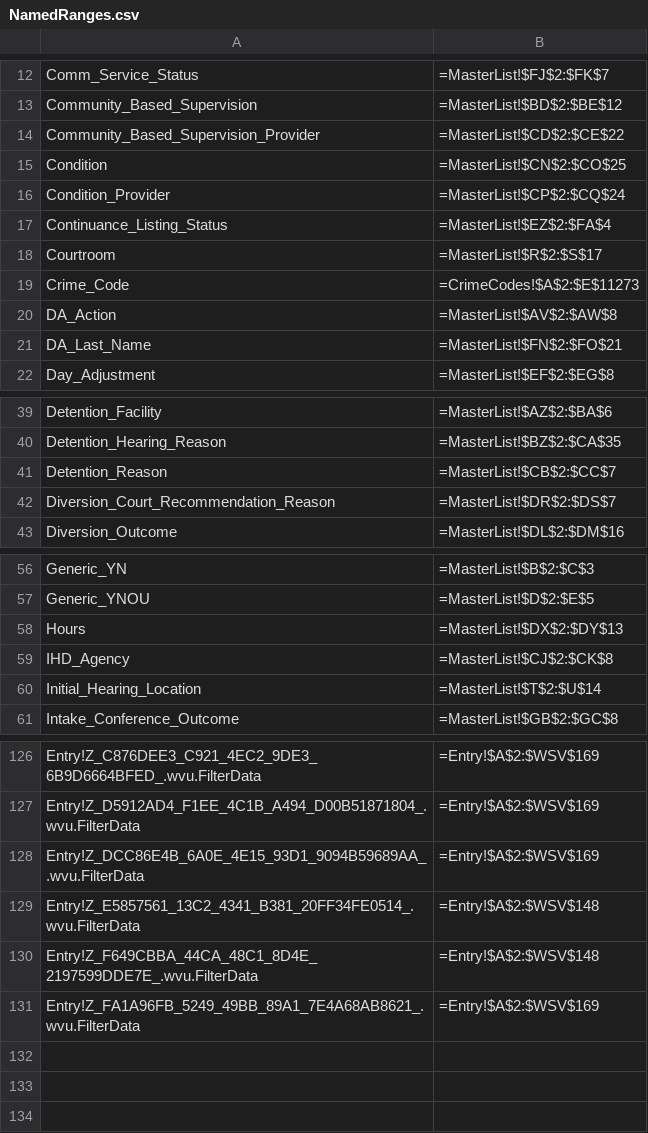
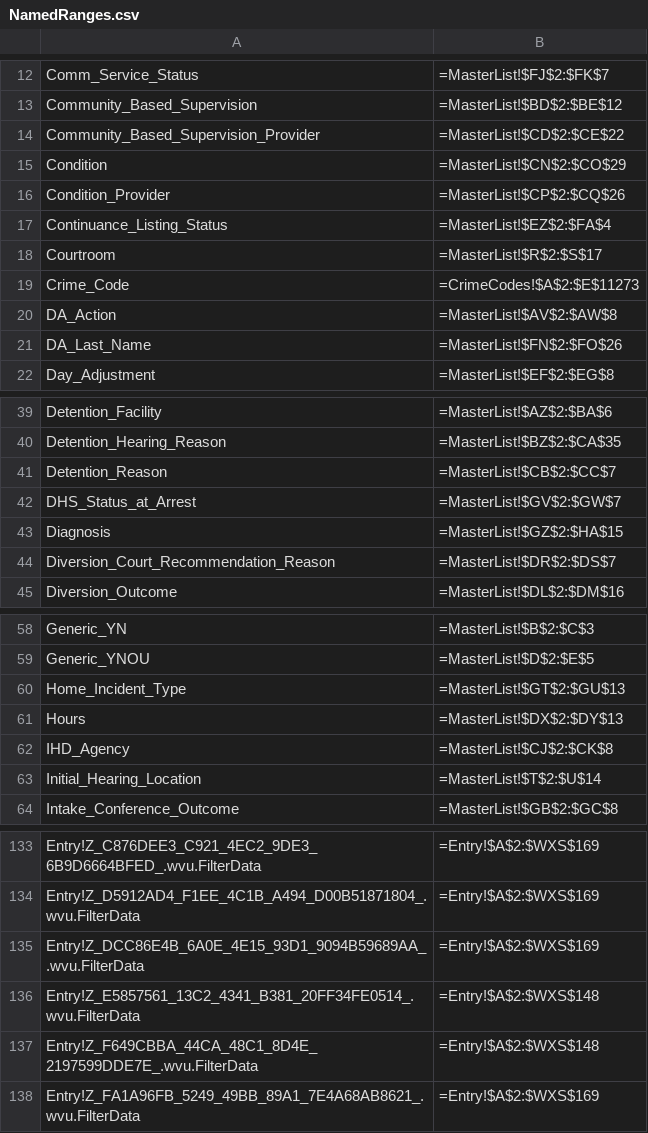
Before and after one commit to AlanLeePhilly/data-tracker, a CSV file: NamedRanges.csv, drawn as a sheet; only a part is shown, gaps mark what is left out; addresses are those after the commit; the diff covers the shown part only; the diff names each change by its address in the sheet, - before the commit and + after, or states it on an @@ line.

```diff
--- a/NamedRanges.csv
+++ b/NamedRanges.csv
-B15: =MasterList!$CN$2:$CO$25
+B15: =MasterList!$CN$2:$CO$29
-B16: =MasterList!$CP$2:$CQ$24
+B16: =MasterList!$CP$2:$CQ$26
-B21: =MasterList!$FN$2:$FO$21
+B21: =MasterList!$FN$2:$FO$26
+row 42: DHS_Status_at_Arrest | =MasterList!$GV$2:$GW$7
+row 43: Diagnosis | =MasterList!$GZ$2:$HA$15
+row 60: Home_Incident_Type | =MasterList!$GT$2:$GU$13
-B133:B135: =Entry!$A$2:$WSV$169
+B133:B135: =Entry!$A$2:$WXS$169
-B136:B137: =Entry!$A$2:$WSV$148
+B136:B137: =Entry!$A$2:$WXS$148
-B138: =Entry!$A$2:$WSV$169
+B138: =Entry!$A$2:$WXS$169
```
Also changed, not shown: 4 added rows and 22 edited cells elsewhere in this file, 3 other files.
